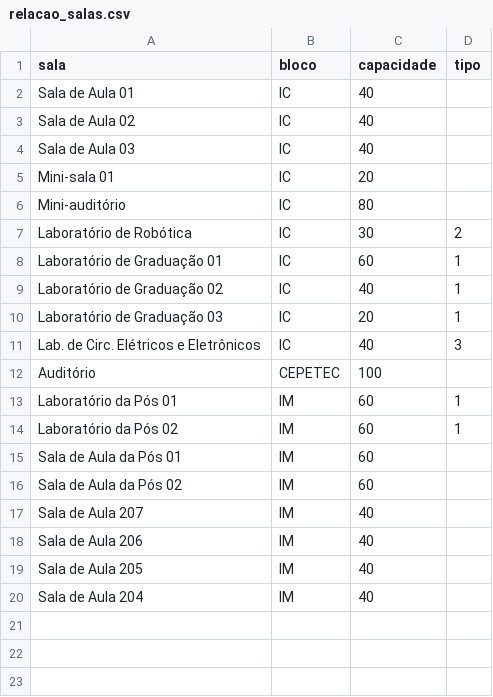
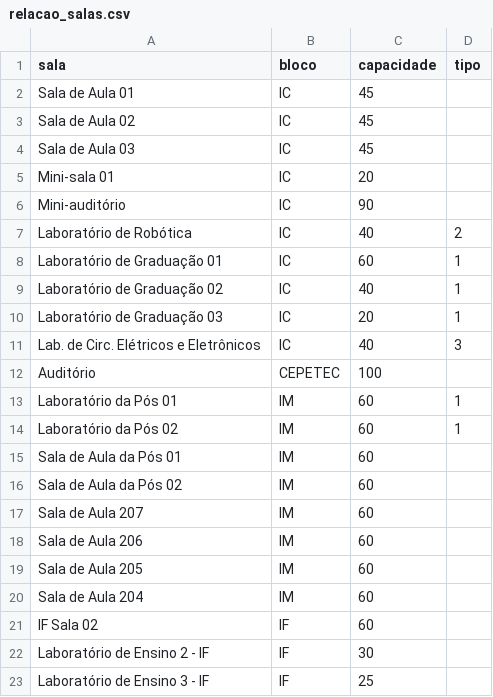
Before and after one commit to RyanBarbalho/gerenciador-de-congressos, a CSV file: relacao_salas.csv, drawn as a sheet.

Commit message:
Atualizar capacidade das salas e ajustar informações de aulas
- Aumentada a capacidade das salas de aula e do mini-auditório no arquivo relacao_salas.csv.
- Ajustadas as informações de materiais necessários para algumas disciplinas no arquivo oferta_ec_2025_1.csv, alterando o valor de 'material' para 0 em várias matérias.

```diff
--- a/relacao_salas.csv
+++ b/relacao_salas.csv
@@ -1,8 +1,8 @@
 sala,bloco,capacidade,tipo
-Sala de Aula 01,IC,40,
-Sala de Aula 02,IC,40,
-Sala de Aula 03,IC,40,
+Sala de Aula 01,IC,45,
+Sala de Aula 02,IC,45,
+Sala de Aula 03,IC,45,
 Mini-sala 01,IC,20,
-Mini-auditório,IC,80,
-Laboratório de Robótica,IC,30,2
+Mini-auditório,IC,90,
+Laboratório de Robótica,IC,40,2
 Laboratório de Graduação 01,IC,60,1
@@ -16,5 +16,8 @@ Sala de Aula da Pós 01,IM,60,
 Sala de Aula da Pós 02,IM,60,
-Sala de Aula 207,IM,40,
-Sala de Aula 206,IM,40,
-Sala de Aula 205,IM,40,
-Sala de Aula 204,IM,40,
+Sala de Aula 207,IM,60,
+Sala de Aula 206,IM,60,
+Sala de Aula 205,IM,60,
+Sala de Aula 204,IM,60,
+IF Sala 02,IF,60,
+Laboratório de Ensino 2 - IF,IF,30,
+Laboratório de Ensino 3 - IF,IF,25,
```
Also changed, not shown: oferta_ec_2025_1.csv.
